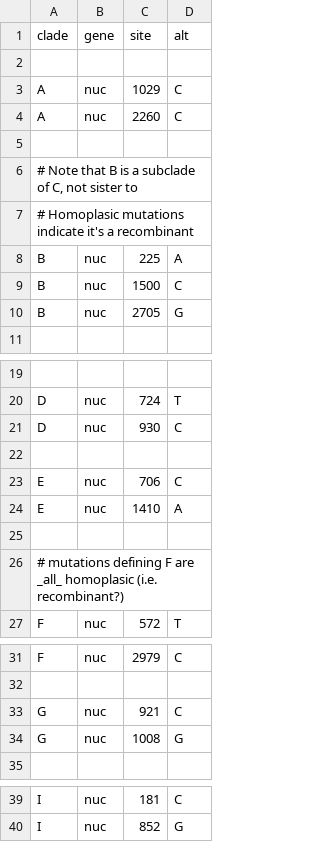
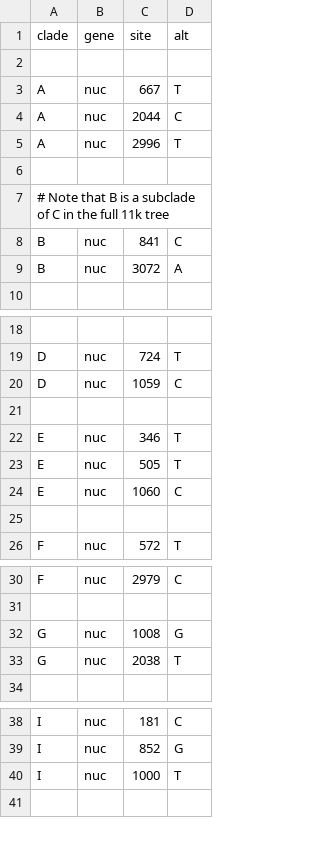
Before and after one commit to nextstrain/hbv, a TSV file: config/clades-genotypes.tsv, drawn as a sheet; only a part is shown, gaps mark what is left out; removed rows and columns are numbered as before the commit, all else as after; the diff names each change by its address in the sheet, - before the commit and + after, or states it on an @@ line.

Commit message:
Add nextclade dataset
Mostly by following my intuition and the examples in https://github.com/nextstrain/nextclade_data/
The recombinant nature of HBV makes the QC settings challenging.
Note that the clades definitions ("genotype") have been manually tuned
to the 2000-tip tree used here, and must be manually checked each time.
The aim is to use this nextclade dataset to call genotypes.
Instructions to update the dataset in `README.md`

```diff
--- a/config/clades-genotypes.tsv
+++ b/config/clades-genotypes.tsv
-C3 (site): 1029
+C3 (site): 667
-D3 (alt): C
+D3 (alt): T
-C4 (site): 2260
+C4 (site): 2044
+row 5: A | nuc | 2996 | T
-A7 (clade): …subclade of C, not sister to
+A7 (clade): …subclade of C in the full 11k tree
-row 7: # Homoplasic mutations indicate it's a recombinant
-row 8: B | nuc | 225 | A
-C8 (site): 1500
+C8 (site): 841
-C9 (site): 2705
+C9 (site): 3072
-D9 (alt): G
+D9 (alt): A
-C20 (site): 930
+C20 (site): 1059
+row 22: E | nuc | 346 | T
+row 23: E | nuc | 505 | T
-C24 (site): 706
+C24 (site): 1060
-row 24: E | nuc | 1410 | A
-row 26: # mutations defining F are _all_ homoplasic (i.e. recombinant?)
-row 33: G | nuc | 921 | C
+row 33: G | nuc | 2038 | T
+row 40: I | nuc | 1000 | T
```
Also changed, not shown: 13 other files.
